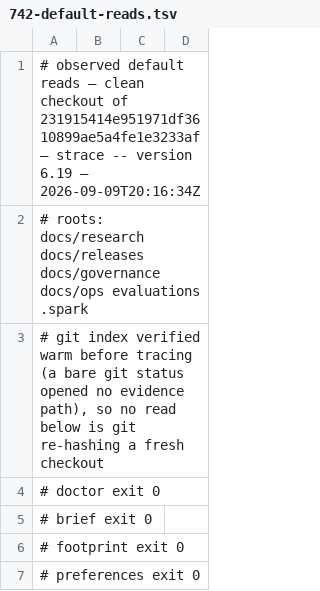
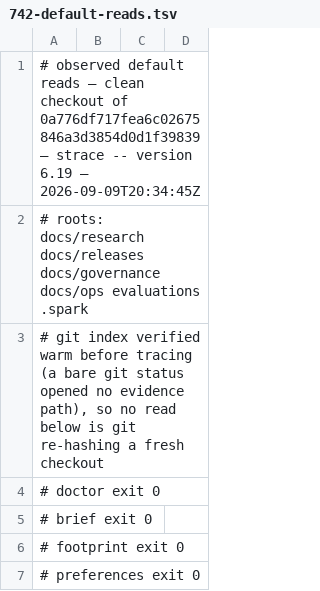
Before and after one commit to jwogrady/spark, a TSV file: docs/research/v0.23-cleanup/742-default-reads.tsv, drawn as a sheet; only a part is shown.

Commit message:
docs: re-observe the default reads at the parsed absence rule
Re-traced with the committed tool at the exact commit. Every observed read is
unchanged.

Refs #733

Spark-Governed-By: v0.22.0

```diff
--- a/docs/research/v0.23-cleanup/742-default-reads.tsv
+++ b/docs/research/v0.23-cleanup/742-default-reads.tsv
@@ -1,2 +1,2 @@
-# observed default reads — clean checkout of 231915414e951971df3610899ae5a4fe1e3233af — strace -- version 6.19 — 2026-09-09T20:16:34Z
+# observed default reads — clean checkout of 0a776df717fea6c02675846a3d3854d0d1f39839 — strace -- version 6.19 — 2026-09-09T20:34:45Z
 # roots: docs/research docs/releases docs/governance docs/ops evaluations .spark
```
